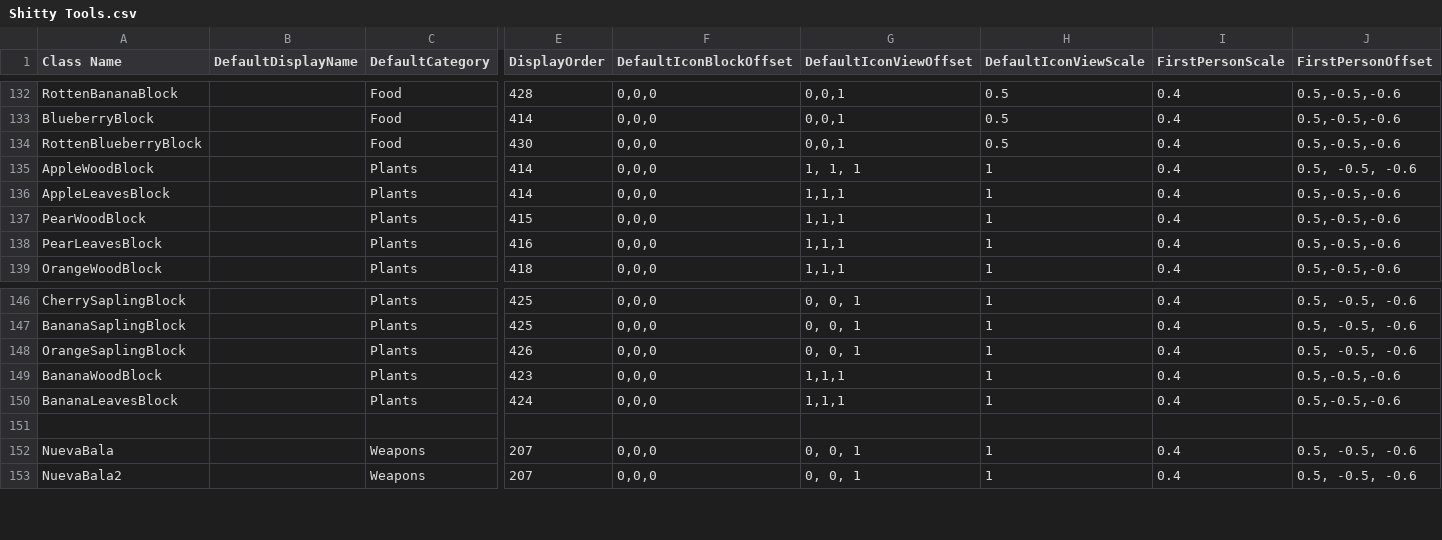
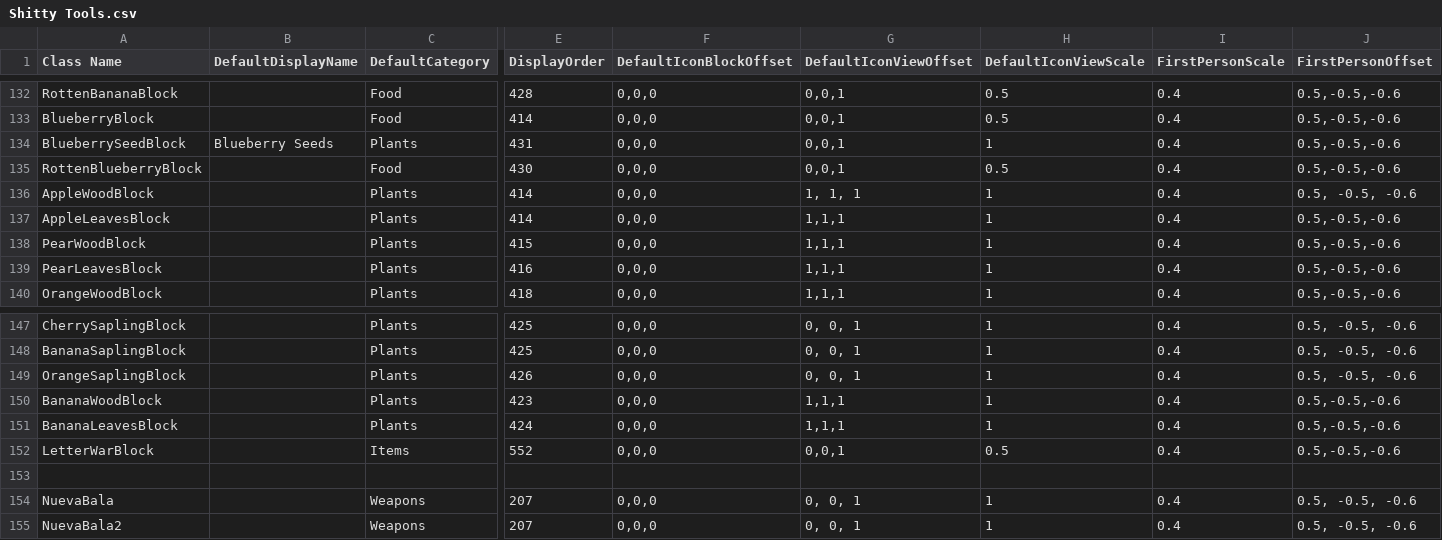
Before and after one commit to Samuelsan03/Shitty-Creatures-From-Survivalcraft-2, a CSV file: Shitty Tools.csv, drawn as a sheet; only a part is shown, gaps mark what is left out; rows hold the shown columns only; the diff names each change by its address in the sheet, - before the commit and + after, or states it on an @@ line.

Commit message:
Update Shitty Tools.csv

```diff
--- a/Shitty Tools.csv
+++ b/Shitty Tools.csv
+row 134: BlueberrySeedBlock | Blueberry Seeds | Plants | 431 | 0,0,0 | 0,0,1 | 1 | 0.4 | 0.5,-0.5,-0.6
+row 152: LetterWarBlock |  | Items | 552 | 0,0,0 | 0,0,1 | 0.5 | 0.4 | 0.5,-0.5,-0.6
```
